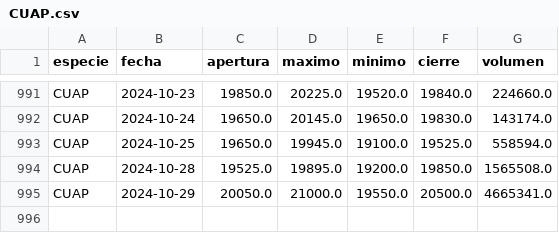
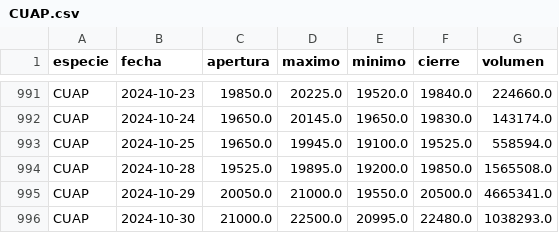
Before and after one commit to botjumbo/ratios-argy, a CSV file: docs/CUAP.csv, drawn as a sheet; only a part is shown, gaps mark what is left out; the diff names each change by its address in the sheet, - before the commit and + after, or states it on an @@ line.

```diff
--- a/docs/CUAP.csv
+++ b/docs/CUAP.csv
+row 996: CUAP | 2024-10-30 | 21000.0 | 22500.0 | 20995.0 | 22480.0 | 1038293.0
```
Also changed, not shown: docs/DICP.csv, docs/DOLARCCL.csv, 21 other files.
